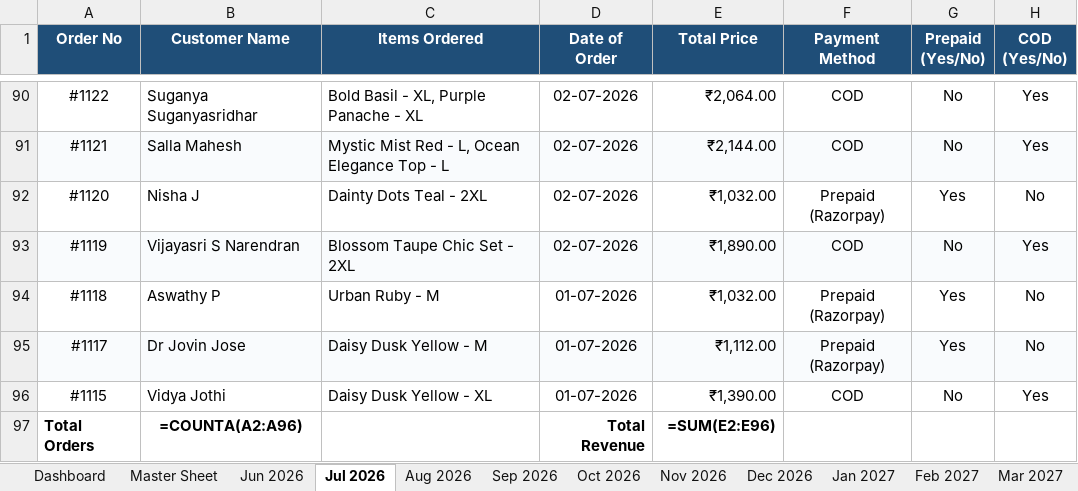
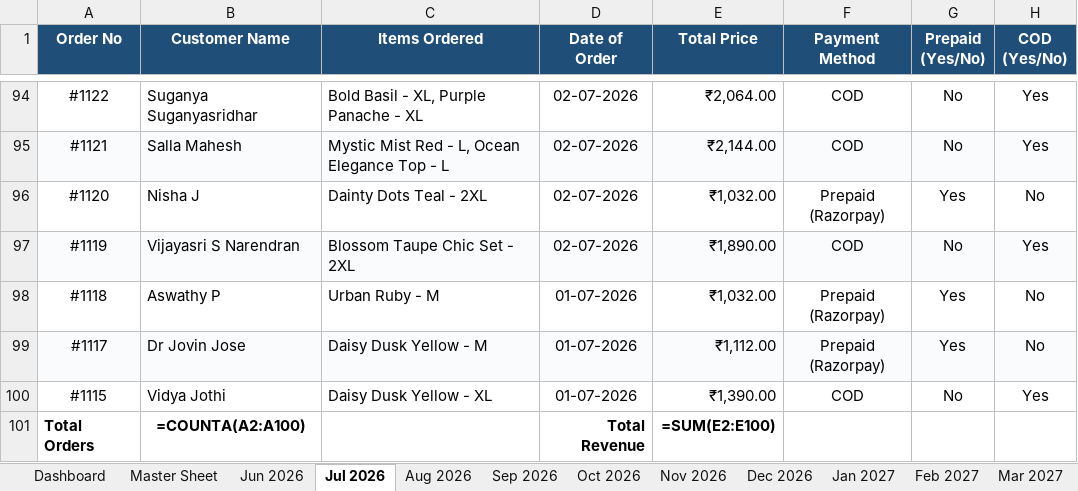
Before and after one commit to nrm-web/JANVI-AIKA-Website-Orders, an Excel workbook: Janvi_Consolidated_Orders_2026_2027.xlsx, sheet Jul 2026, drawn as a sheet; only a part is shown, gaps mark what is left out; values as stored, in another font and other column widths than the file's, no borders; formulas without a stored value are shown as written; addresses are those after the commit; the diff covers the shown part only; the diff names each change by its address in the sheet, - before the commit and + after, or states it on an @@ line.

```diff
--- a/Janvi_Consolidated_Orders_2026_2027.xlsx (sheet Jul 2026)
+++ b/Janvi_Consolidated_Orders_2026_2027.xlsx (sheet Jul 2026)
-B101 (Customer Name): =COUNTA(A2:A96)
+B101 (Customer Name): =COUNTA(A2:A100)
-E101 (Total Price): =SUM(E2:E96)
+E101 (Total Price): =SUM(E2:E100)
```
Also changed, not shown: 4 added rows and 25 edited cells elsewhere in this sheet, sheet Master Sheet, sheet Dashboard, 1 other file.
